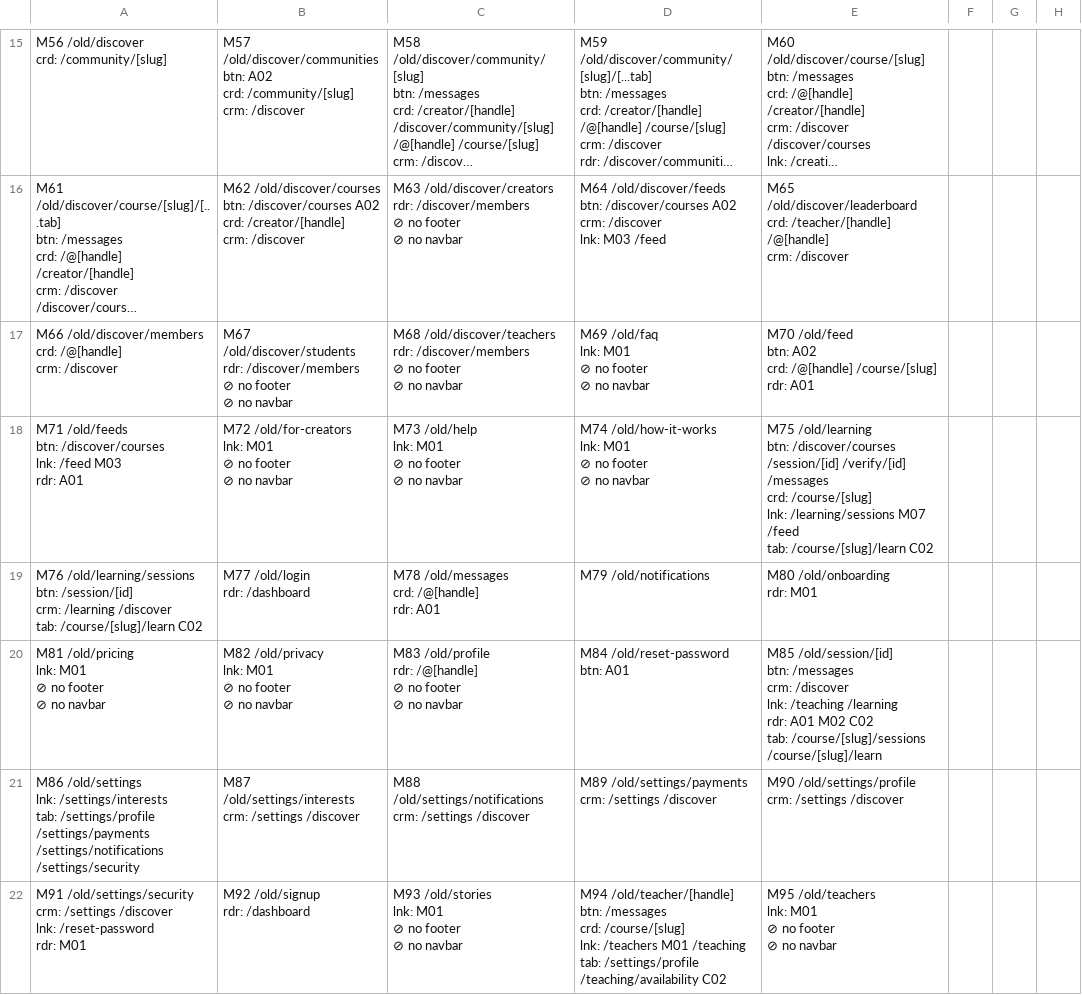
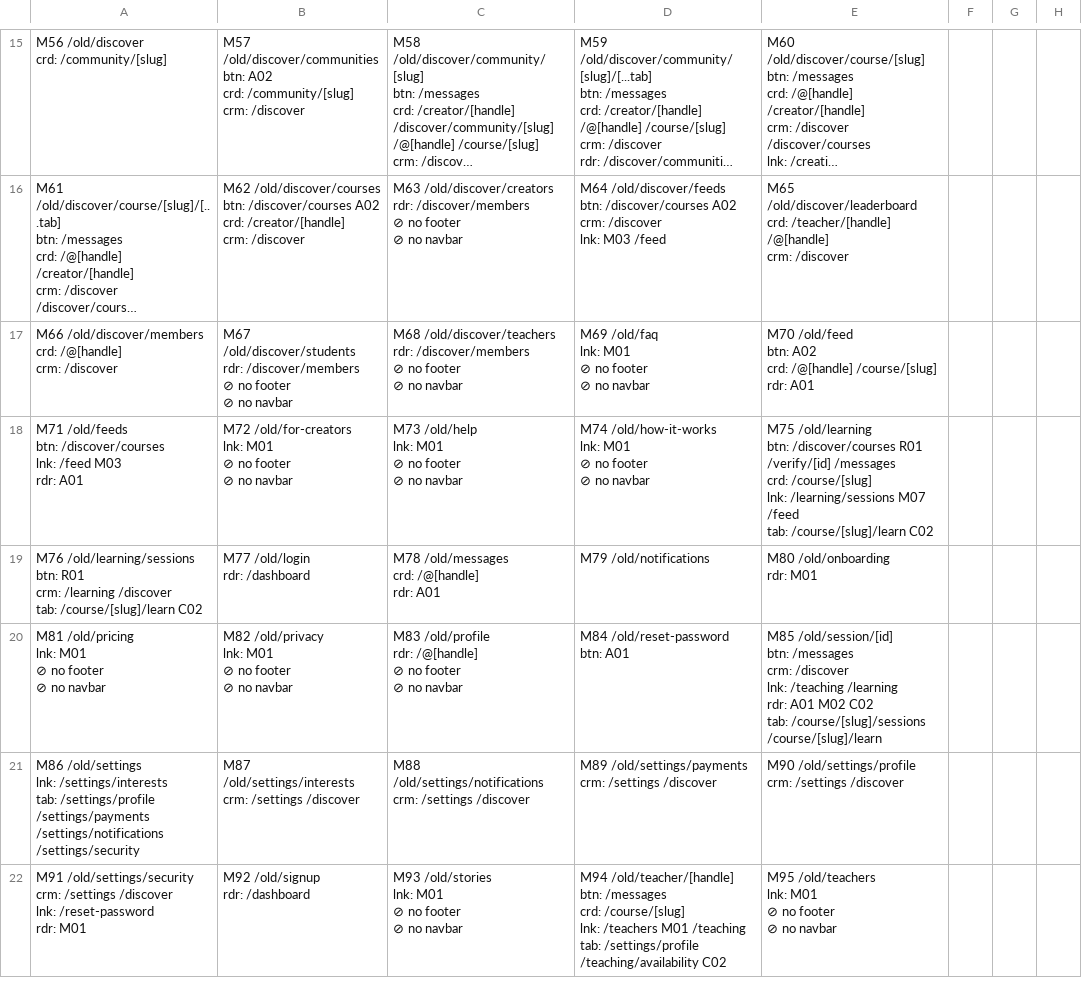
Before and after one commit to PeerloopLLC/peerloop-docs, a TSV file: docs/as-designed/ROUTE-GRID-MAP.tsv, drawn as a sheet; only a part is shown, gaps mark what is left out; long unchanged cells end in …; ↵ is a line break in a cell; the diff covers the shown part only; the diff names each change by its address in the sheet, - before the commit and + after, or states it on an @@ line.

```diff
--- a/docs/as-designed/ROUTE-GRID-MAP.tsv
+++ b/docs/as-designed/ROUTE-GRID-MAP.tsv
-E18: …btn: /discover/courses /session/[id] /verify/[id] /messages…
+E18: …btn: /discover/courses R01 /verify/[id] /messages…
-A19: …/old/learning/sessions ↵ btn: /session/[id] ↵ crm: /learning…
+A19: …/old/learning/sessions ↵ btn: R01 ↵ crm: /learning…
```
Also changed, not shown: 16 edited cells elsewhere in this file, docs/as-designed/ROUTE-ADJACENCY-MATRIX.tsv, docs/as-designed/ROUTE-GRID-REFERENCE.tsv, 15 other files.
